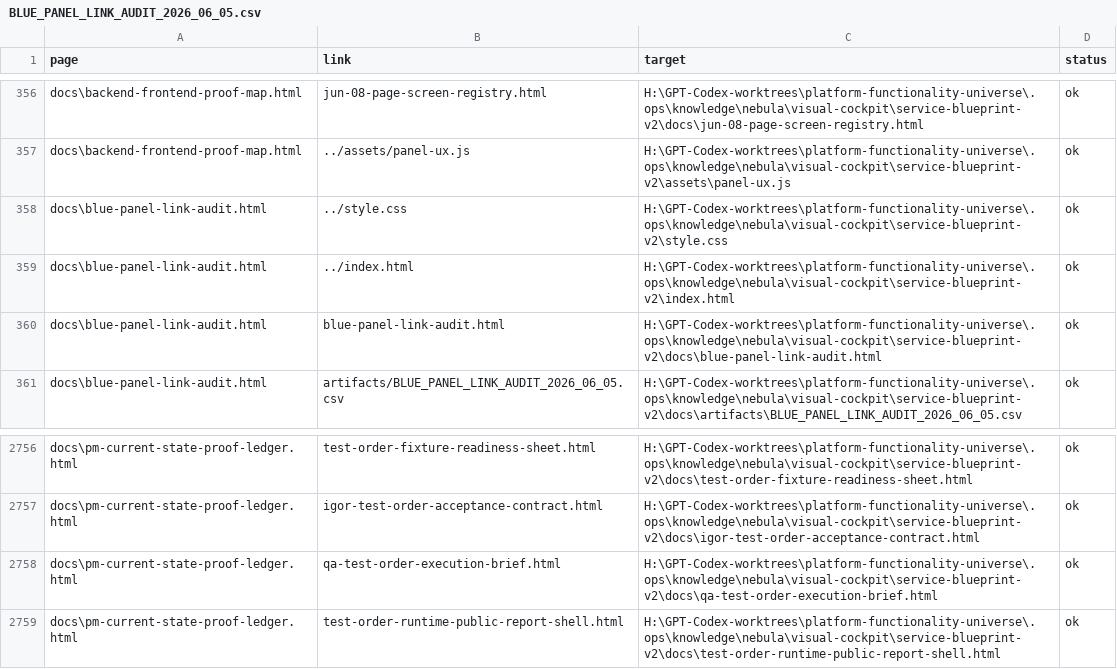
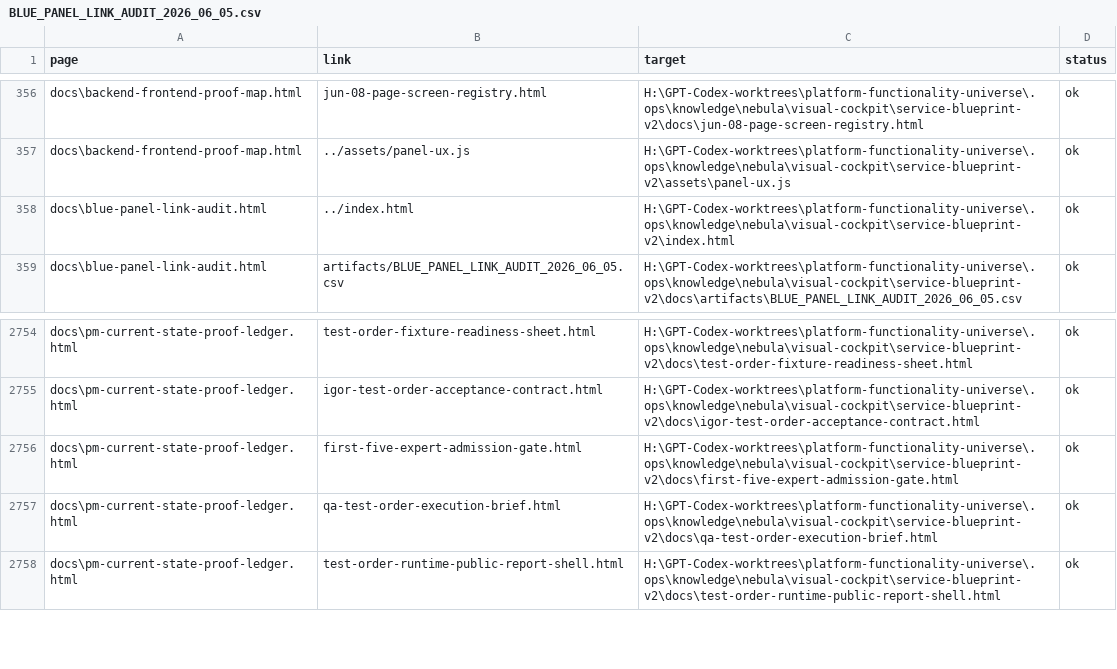
Before and after one commit to cutthreat/confideline, a CSV file: web/blue-panel/docs/artifacts/BLUE_PANEL_LINK_AUDIT_2026_06_05.csv, drawn as a sheet; only a part is shown, gaps mark what is left out.

Commit message:
Align PM objective proof map with admitted executor gate

```diff
--- a/web/blue-panel/docs/artifacts/BLUE_PANEL_LINK_AUDIT_2026_06_05.csv
+++ b/web/blue-panel/docs/artifacts/BLUE_PANEL_LINK_AUDIT_2026_06_05.csv
@@ -357,5 +357,3 @@
 "docs\backend-frontend-proof-map.html","../assets/panel-ux.js","H:\GPT-Codex-worktrees\platform-functionality-universe\.ops\knowledge\nebula\visual-cockpit\service-blueprint-v2\assets\panel-ux.js","ok"
-"docs\blue-panel-link-audit.html","../style.css","H:\GPT-Codex-worktrees\platform-functionality-universe\.ops\knowledge\nebula\visual-cockpit\service-blueprint-v2\style.css","ok"
 "docs\blue-panel-link-audit.html","../index.html","H:\GPT-Codex-worktrees\platform-functionality-universe\.ops\knowledge\nebula\visual-cockpit\service-blueprint-v2\index.html","ok"
-"docs\blue-panel-link-audit.html","blue-panel-link-audit.html","H:\GPT-Codex-worktrees\platform-functionality-universe\.ops\knowledge\nebula\visual-cockpit\service-blueprint-v2\docs\blue-panel-link-audit.html","ok"
 "docs\blue-panel-link-audit.html","artifacts/BLUE_PANEL_LINK_AUDIT_2026_06_05.csv","H:\GPT-Codex-worktrees\platform-functionality-universe\.ops\knowledge\nebula\visual-cockpit\service-blueprint-v2\docs\artifacts\BLUE_PANEL_LINK_AUDIT_2026_06_05.csv","ok"
@@ -2757,2 +2755,3 @@
 "docs\pm-current-state-proof-ledger.html","igor-test-order-acceptance-contract.html","H:\GPT-Codex-worktrees\platform-functionality-universe\.ops\knowledge\nebula\visual-cockpit\service-blueprint-v2\docs\igor-test-order-acceptance-contract.html","ok"
+"docs\pm-current-state-proof-ledger.html","first-five-expert-admission-gate.html","H:\GPT-Codex-worktrees\platform-functionality-universe\.ops\knowledge\nebula\visual-cockpit\service-blueprint-v2\docs\first-five-expert-admission-gate.html","ok"
 "docs\pm-current-state-proof-ledger.html","qa-test-order-execution-brief.html","H:\GPT-Codex-worktrees\platform-functionality-universe\.ops\knowledge\nebula\visual-cockpit\service-blueprint-v2\docs\qa-test-order-execution-brief.html","ok"
```
Also changed, not shown: web/blue-panel/docs/artifacts/PM_CURRENT_STATE_PROOF_LEDGER_2026_06_05.csv, web/blue-panel/docs/artifacts/PM_LAUNCH_COVERAGE_INDEX_2026_06_05.csv, 6 other files.
